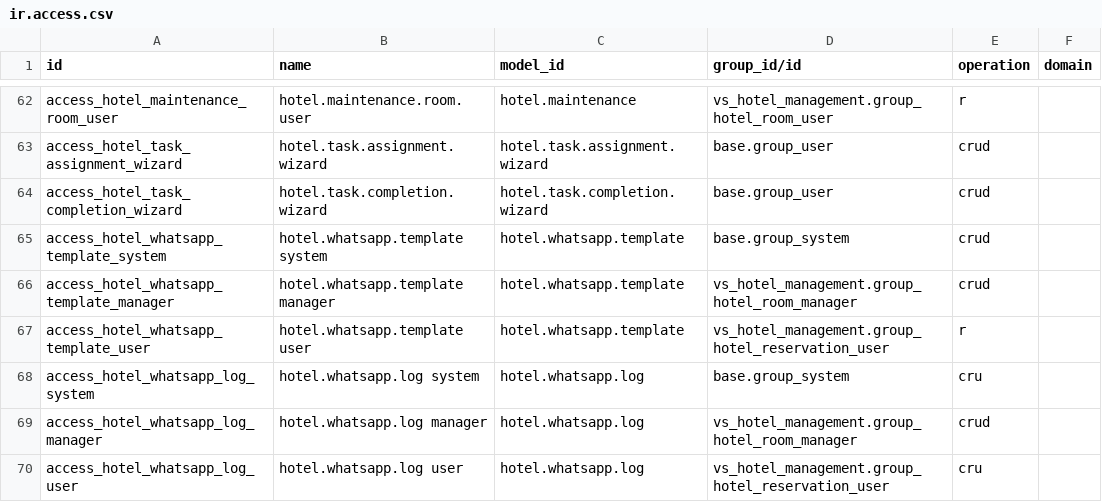
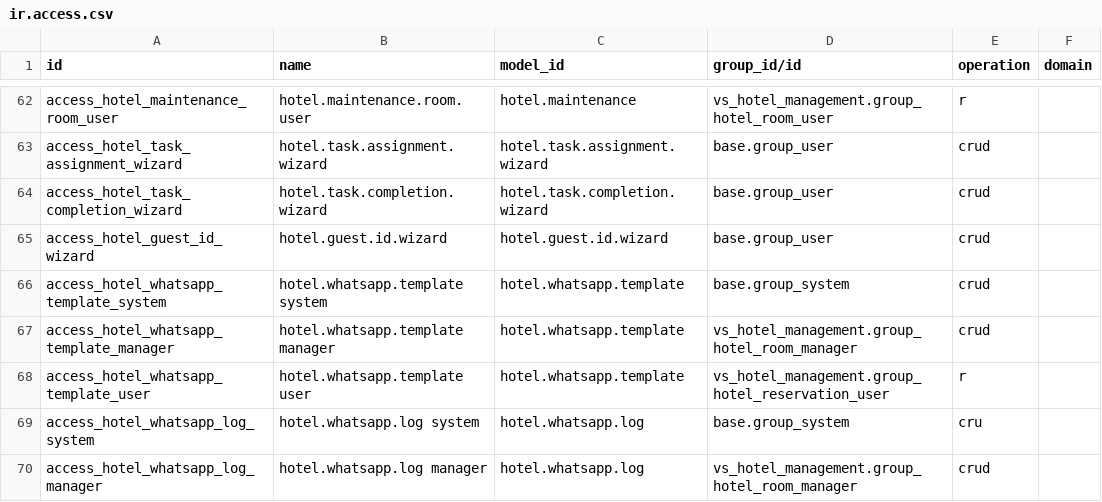
Before and after one commit to Musha456/veritiesoft, a CSV file: vs_hotel_management/security/ir.access.csv, drawn as a sheet; only a part is shown, gaps mark what is left out; the shorter side is filled out with more unchanged rows; the diff names each change by its address in the sheet, - before the commit and + after, or states it on an @@ line.

```diff
--- a/vs_hotel_management/security/ir.access.csv
+++ b/vs_hotel_management/security/ir.access.csv
+row 65: access_hotel_guest_id_wizard | hotel.guest.id.wizard | hotel.guest.id.wizard | base.group_user | crud
```
Also changed, not shown: 40 other files.
